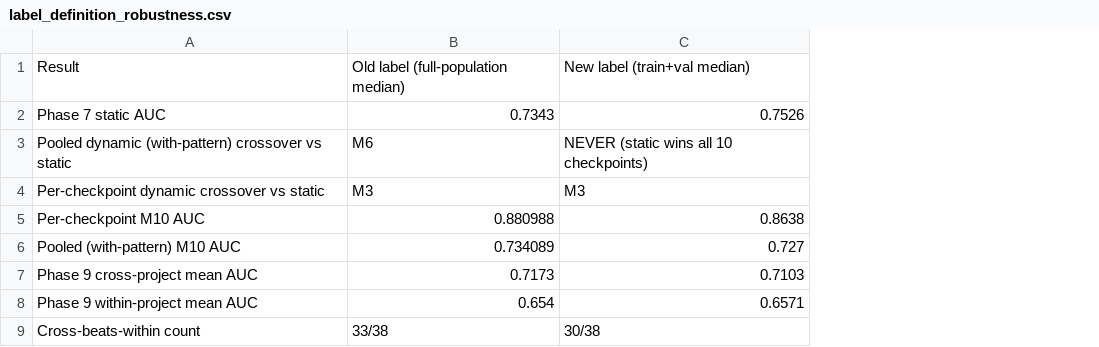
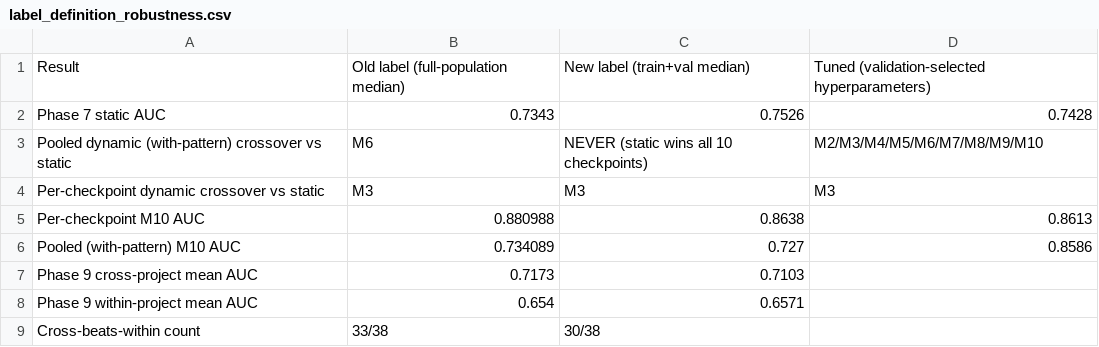
Before and after one commit to prax10/IDDP, a CSV file: reports/label_definition_robustness.csv, drawn as a sheet; the diff names each change by its address in the sheet, - before the commit and + after, or states it on an @@ line.

Commit message:
Task B4: validation-based tuning for static/pooled/per-checkpoint

```diff
--- a/reports/label_definition_robustness.csv
+++ b/reports/label_definition_robustness.csv
+column D, rows 1-6: Tuned (validation-selected hyperparameters) | 0.7428 | M2/M3/M4/M5/M6/M7/M8/M9/M10 | M3 | 0.8613 | 0.8586
```
Also changed, not shown: 5 other files.
